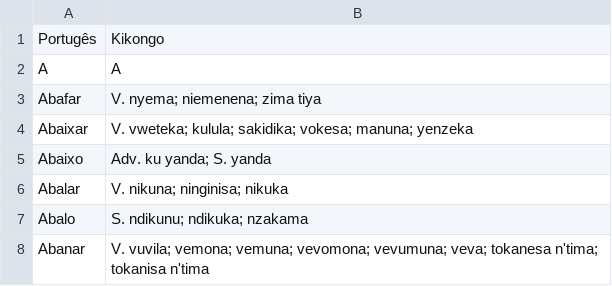
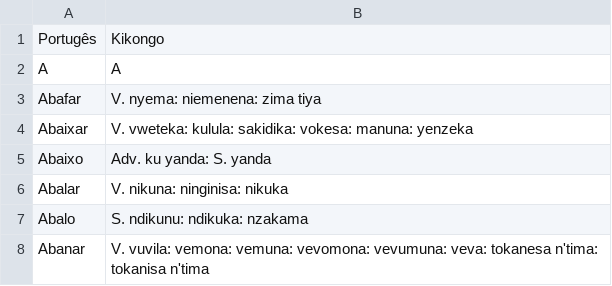
Before and after one commit to quindai/pt_kikongo, a CSV file: A.csv, drawn as a sheet.

Commit message:
Inserindo Dados

```diff
--- a/A.csv
+++ b/A.csv
@@ -2,7 +2,7 @@ Portugês,Kikongo
 A,A
-Abafar,V. nyema; niemenena; zima tiya
-Abaixar,V. vweteka; kulula; sakidika; vokesa; manuna; yenzeka
-Abaixo, Adv. ku yanda; S. yanda
-Abalar, V. nikuna; ninginisa; nikuka
-Abalo, S. ndikunu; ndikuka; nzakama
-Abanar, V. vuvila; vemona; vemuna; vevomona; vevumuna; veva; tokanesa n'tima; tokanisa n'tima
+Abafar,V. nyema: niemenena: zima tiya
+Abaixar,V. vweteka: kulula: sakidika: vokesa: manuna: yenzeka
+Abaixo, Adv. ku yanda: S. yanda
+Abalar, V. nikuna: ninginisa: nikuka
+Abalo, S. ndikunu: ndikuka: nzakama
+Abanar, V. vuvila: vemona: vemuna: vevomona: vevumuna: veva: tokanesa n'tima: tokanisa n'tima
```
